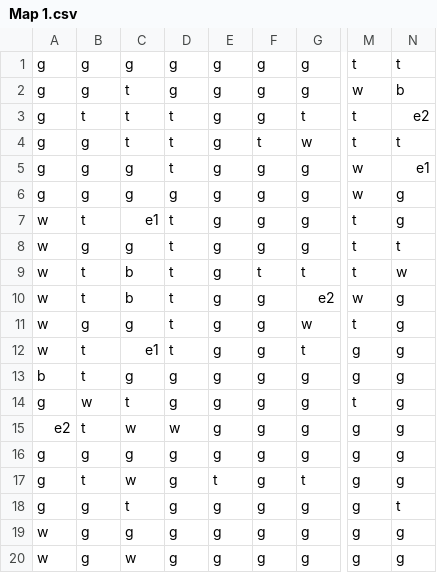
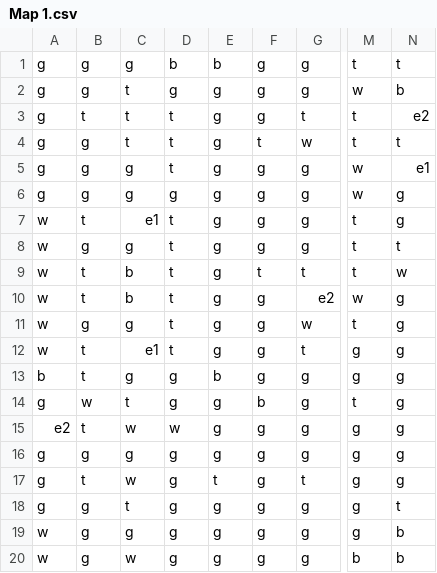
Before and after one commit to Squeakers99/ICS4U1-RPG, a CSV file: Maps/Map 1.csv, drawn as a sheet; only a part is shown, gaps mark what is left out; the diff names each change by its address in the sheet, - before the commit and + after, or states it on an @@ line.

```diff
--- a/Maps/Map 1.csv
+++ b/Maps/Map 1.csv
-D1: g
+D1: b
-E1: g
+E1: b
-E13: g
+E13: b
-F14: g
+F14: b
-N19:N20: g
+N19:N20: b
-M20: g
+M20: b
```
Also changed, not shown: 7 other files.
